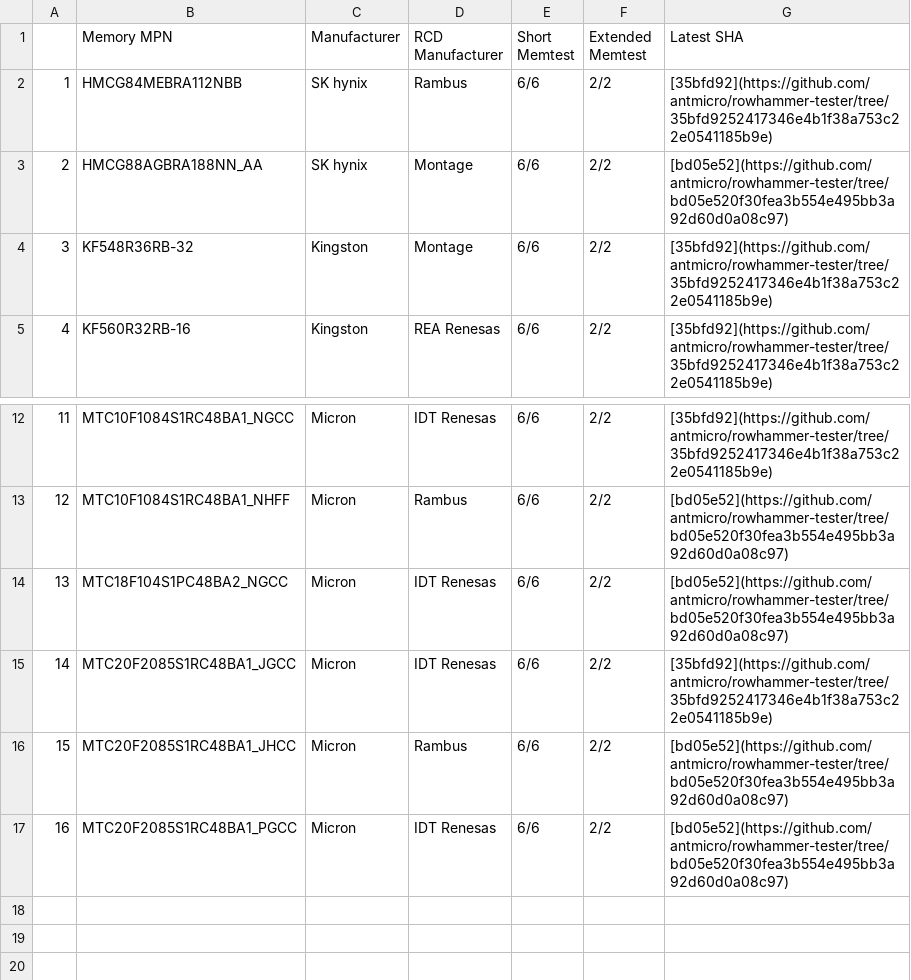
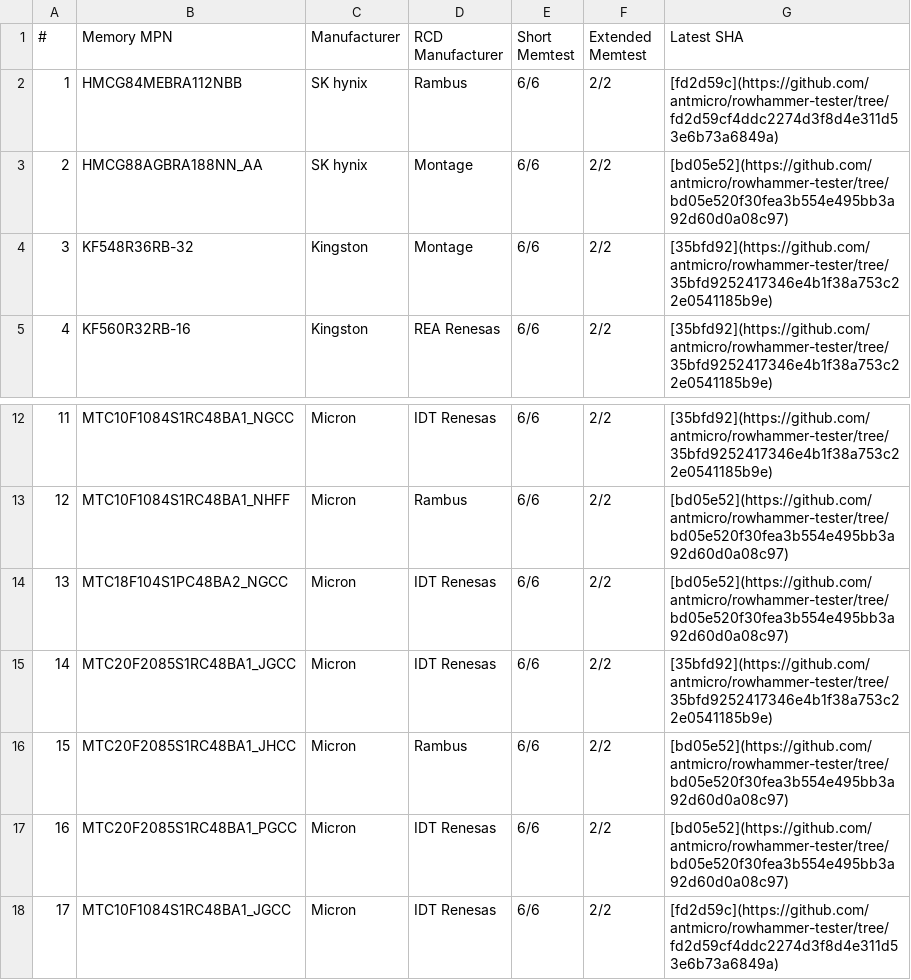
Before and after one commit to antmicro/rowhammer-tester, a CSV file: docs/source/csv/coverage_table.csv, drawn as a sheet; only a part is shown, gaps mark what is left out; the diff names each change by its address in the sheet, - before the commit and + after, or states it on an @@ line.

Commit message:
[#70293] Update DIMM coverage table
Signed-off-by: Jakub Krzyska <jkrzyska@antmicro.com>

```diff
--- a/docs/source/csv/coverage_table.csv
+++ b/docs/source/csv/coverage_table.csv
@@ column A (#) renumbered in row 1 @@
-G2 (Latest SHA): [35bfd92](https://github.com/antmicro/rowhammer-tester/tree/35bfd9252417346e4b1f38a753c22e0541185b9e)
+G2 (Latest SHA): [fd2d59c](https://github.com/antmicro/rowhammer-tester/tree/fd2d59cf4ddc2274d3f8d4e311d53e6b73a6849a)
+row 18: 17 | MTC10F1084S1RC48BA1_JGCC | Micron | IDT Renesas | 6/6 | 2/2 | [fd2d59c](https://github.com/antmicro/rowhammer-tester/tree/fd2d59cf4ddc2274d3f8d4e311d53e6b73a6849a)
```
